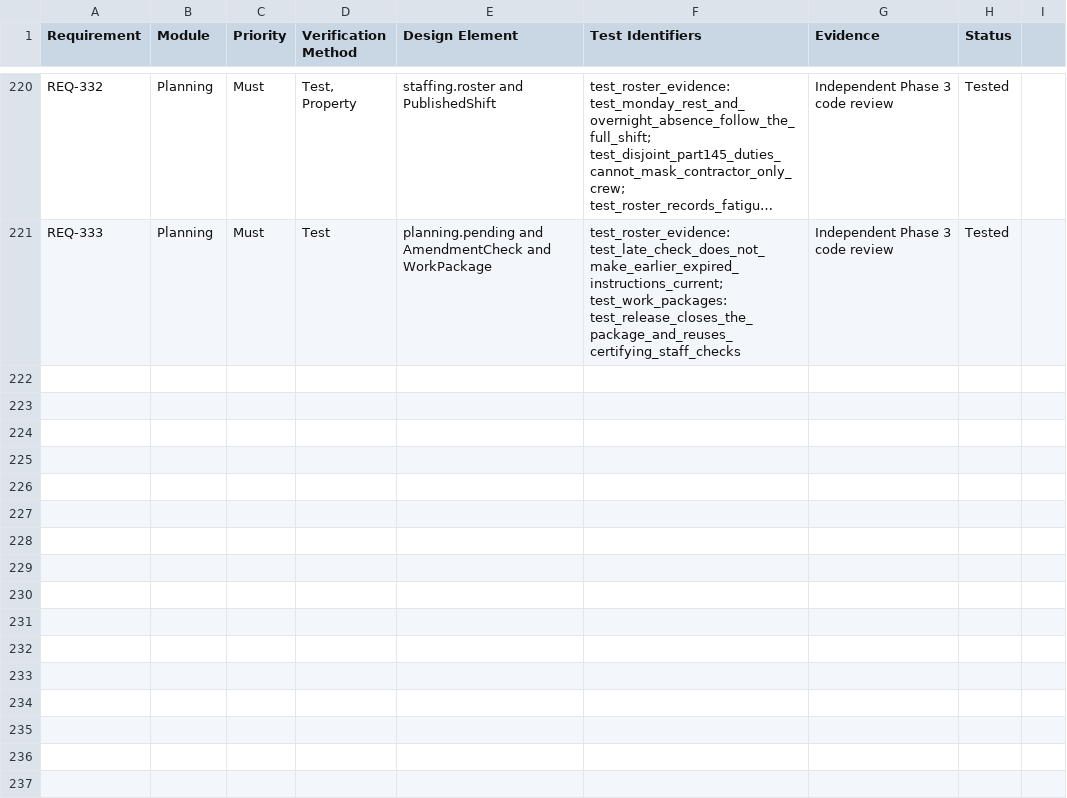
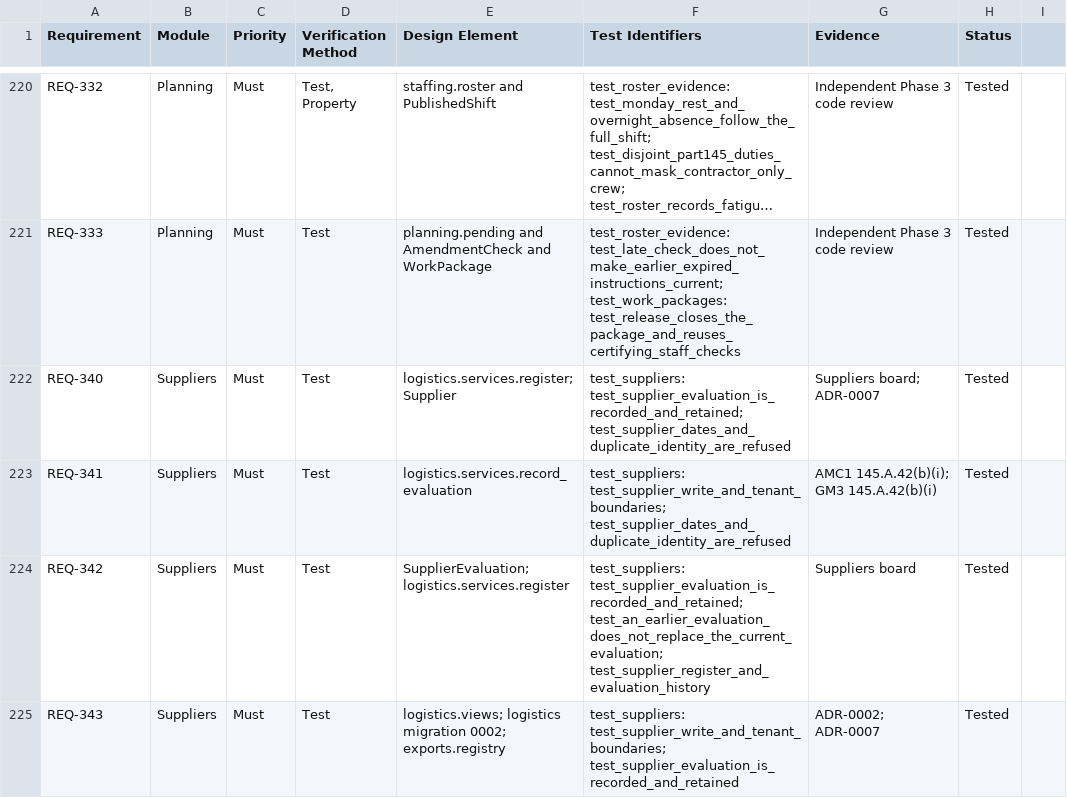
Before and after one commit to alxtkng/airworthiness-plus, a CSV file: requirements/traceability.csv, drawn as a sheet; only a part is shown, gaps mark what is left out; long unchanged cells end in …; the diff names each change by its address in the sheet, - before the commit and + after, or states it on an @@ line.

Commit message:
Build the approval-specific Suppliers register

```diff
--- a/requirements/traceability.csv
+++ b/requirements/traceability.csv
+row 222: REQ-340 | Suppliers | Must | Test | logistics.services.register; Supplier | test_suppliers: test_supplier_evaluation_is_recorded_and_retained; test_supplier_dates_and_duplicate_identity_are_refused | Suppliers board; ADR-0007 | Tested
+row 223: REQ-341 | Suppliers | Must | Test | logistics.services.record_evaluation | test_suppliers: test_supplier_write_and_tenant_boundaries; test_supplier_dates_and_duplicate_identity_are_refused | AMC1 145.A.42(b)(i); GM3 145.A.42(b)(i) | Tested
+row 224: REQ-342 | Suppliers | Must | Test | SupplierEvaluation; logistics.services.register | test_suppliers: test_supplier_evaluation_is_recorded_and_retained; test_an_earlier_evaluation_does_not_replace_the_current_evaluation; test_supplier_register_and_evaluation_history | Suppliers board | Tested
+row 225: REQ-343 | Suppliers | Must | Test | logistics.views; logistics migration 0002; exports.registry | test_suppliers: test_supplier_write_and_tenant_boundaries; test_supplier_evaluation_is_recorded_and_retained | ADR-0002; ADR-0007 | Tested
```
Also changed, not shown: 42 other files.
